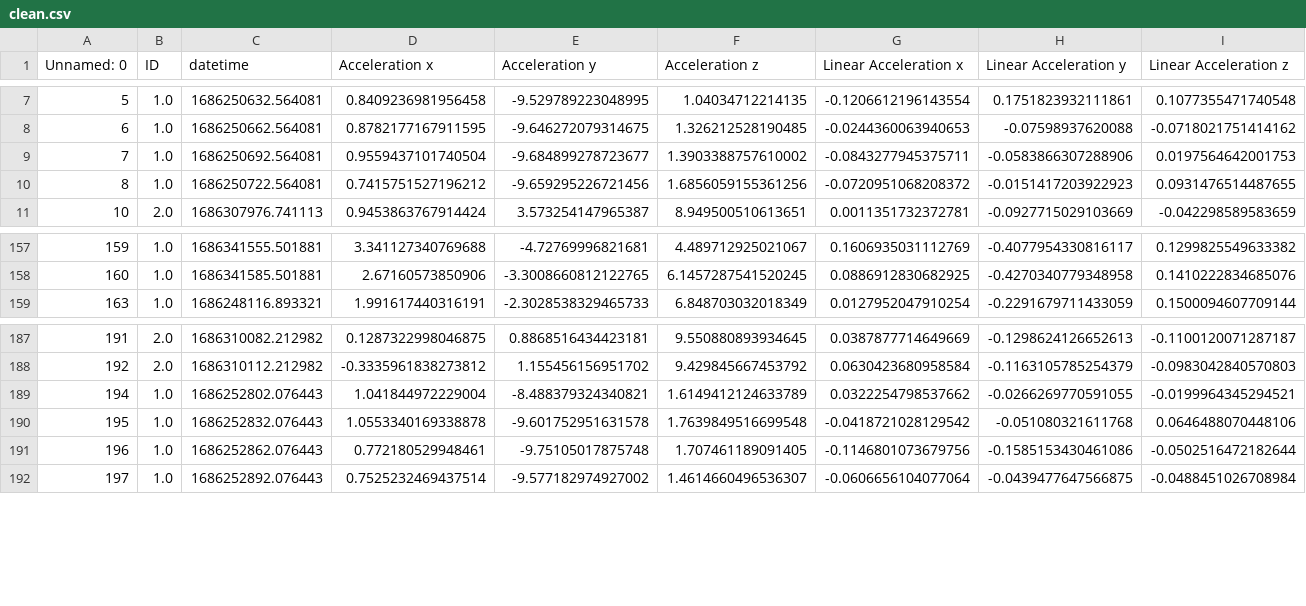
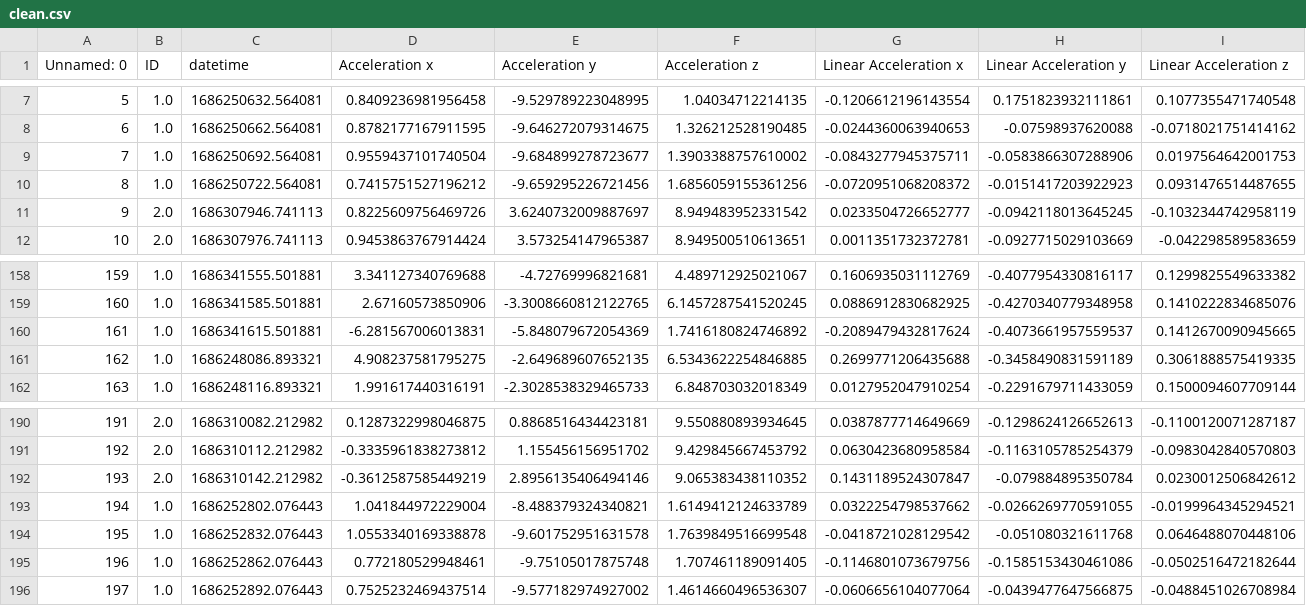
Before and after one commit to TheGrandNobody/Walk-Enjoyment-Predictor, a CSV file: clean.csv, drawn as a sheet; only a part is shown, gaps mark what is left out; rows hold the shown columns only; the diff names each change by its address in the sheet, - before the commit and + after, or states it on an @@ line.

```diff
--- a/clean.csv
+++ b/clean.csv
+row 11: 9 | 2.0 | 1686307946.741113 | 0.8225609756469726 | 3.6240732009887697 | 8.949483952331542 | 0.0233504726652777 | -0.0942118013645245 | -0.1032344742958119
+row 160: 161 | 1.0 | 1686341615.501881 | -6.281567006013831 | -5.848079672054369 | 1.7416180824746892 | -0.2089479432817624 | -0.4073661957559537 | 0.1412670090945665
+row 161: 162 | 1.0 | 1686248086.893321 | 4.908237581795275 | -2.649689607652135 | 6.5343622254846885 | 0.2699771206435688 | -0.3458490831591189 | 0.3061888575419335
+row 192: 193 | 2.0 | 1686310142.212982 | -0.3612587585449219 | 2.8956135406494146 | 9.065383438110352 | 0.1431189524307847 | -0.079884895350784 | 0.0230012506842612
```
Also changed, not shown: 1 other file.
